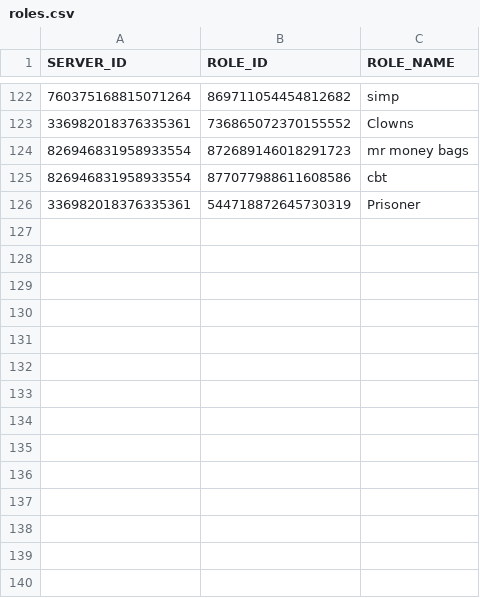
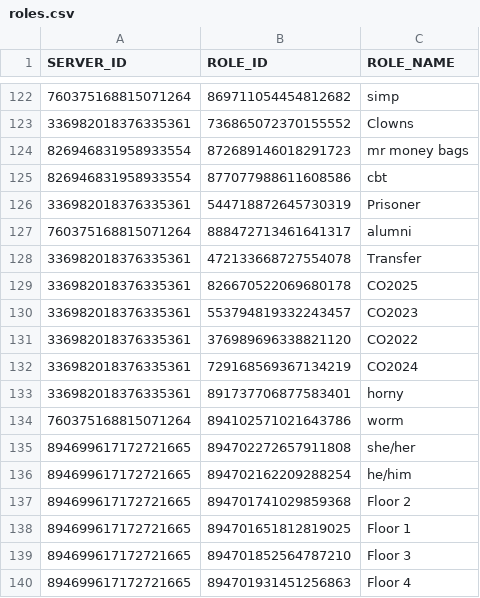
Before and after one commit to AlbinoGiraffe/albinobot, a CSV file: roles.csv, drawn as a sheet; only a part is shown, gaps mark what is left out; the diff names each change by its address in the sheet, - before the commit and + after, or states it on an @@ line.

```diff
--- a/roles.csv
+++ b/roles.csv
+row 127: 760375168815071264 | 888472713461641317 | alumni
+row 128: 336982018376335361 | 472133668727554078 | Transfer
+row 129: 336982018376335361 | 826670522069680178 | CO2025
+row 130: 336982018376335361 | 553794819332243457 | CO2023
+row 131: 336982018376335361 | 376989696338821120 | CO2022
+row 132: 336982018376335361 | 729168569367134219 | CO2024
+row 133: 336982018376335361 | 891737706877583401 | horny
+row 134: 760375168815071264 | 894102571021643786 | worm
+row 135: 894699617172721665 | 894702272657911808 | she/her
+row 136: 894699617172721665 | 894702162209288254 | he/him
+row 137: 894699617172721665 | 894701741029859368 | Floor 2
+row 138: 894699617172721665 | 894701651812819025 | Floor 1
+row 139: 894699617172721665 | 894701852564787210 | Floor 3
+row 140: 894699617172721665 | 894701931451256863 | Floor 4
```
Also changed, not shown: socialcredit.csv, stars.csv, 1 other file.
